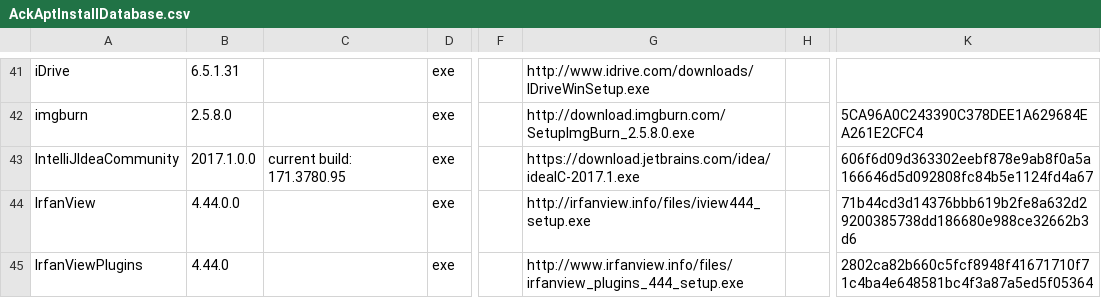
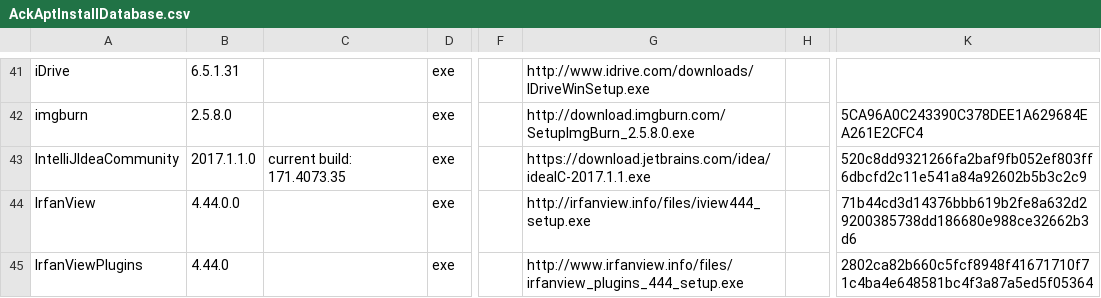
Before and after one commit to ackphht/ackphht.github.io, a CSV file: AckAptInstallDatabase.csv, drawn as a sheet; only a part is shown, gaps mark what is left out; the diff names each change by its address in the sheet, - before the commit and + after, or states it on an @@ line.

Commit message:
AckApt: IntelliJ 2017.1.1

```diff
--- a/AckAptInstallDatabase.csv
+++ b/AckAptInstallDatabase.csv
-B43: 2017.1.0.0
+B43: 2017.1.1.0
-C43: current build: 171.3780.95
+C43: current build: 171.4073.35
-G43: https://download.jetbrains.com/idea/ideaIC-2017.1.exe
+G43: https://download.jetbrains.com/idea/ideaIC-2017.1.1.exe
-K43: 606f6d09d363302eebf878e9ab8f0a5a166646d5d092808fc84b5e1124fd4a67
+K43: 520c8dd9321266fa2baf9fb052ef803ff6dbcfd2c11e541a84a92602b5b3c2c9
```
